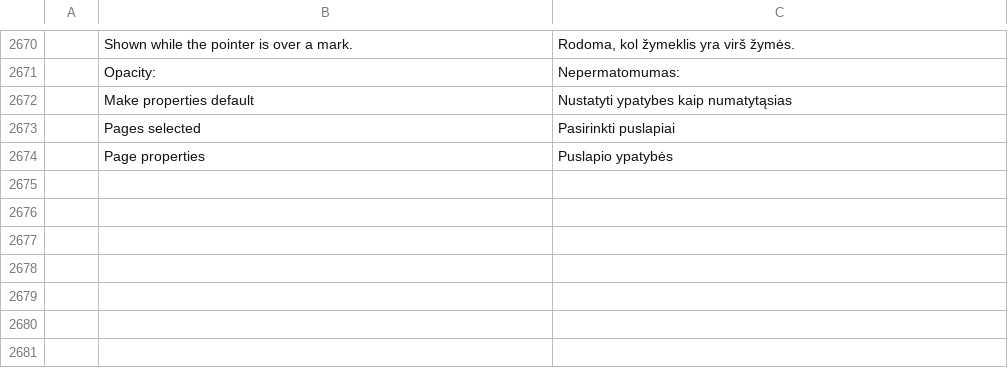
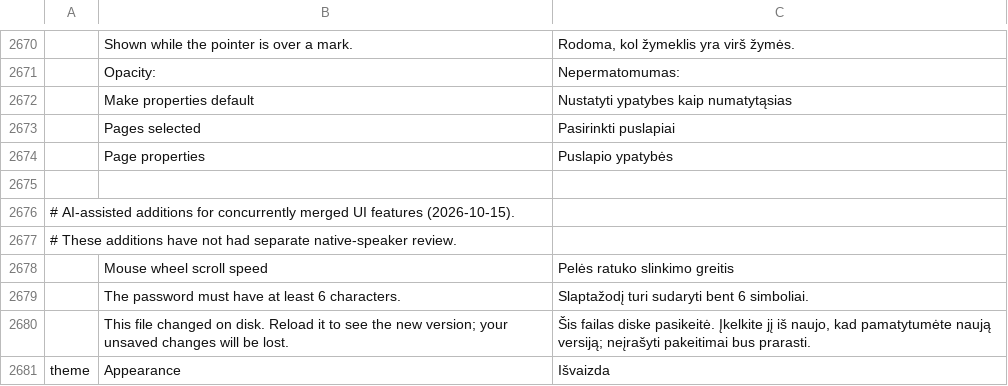
Before and after one commit to 0xPyAI/pdfcraft, a TSV file: crates/ui-egui/src/i18n/lt.tsv, drawn as a sheet; only a part is shown, gaps mark what is left out; the diff names each change by its address in the sheet, - before the commit and + after, or states it on an @@ line.

```diff
--- a/crates/ui-egui/src/i18n/lt.tsv
+++ b/crates/ui-egui/src/i18n/lt.tsv
+row 2675: (empty)
+row 2676: # AI-assisted additions for concurrently merged UI features (2026-10-15).
+row 2677: # These additions have not had separate native-speaker review.
+row 2678:  | Mouse wheel scroll speed | Pelės ratuko slinkimo greitis
+row 2679:  | The password must have at least 6 characters. | Slaptažodį turi sudaryti bent 6 simboliai.
+row 2680:  | This file changed on disk. Reload it to see the new version; your unsaved changes will be lost. | Šis failas diske pasikeitė. Įkelkite jį iš naujo, kad pamatytumėte naują versiją; neįrašyti pakeitimai bus prarasti.
+row 2681: theme | Appearance | Išvaizda
```
Also changed, not shown: crates/ui-egui/src/i18n/vi.tsv, 2 other files.
